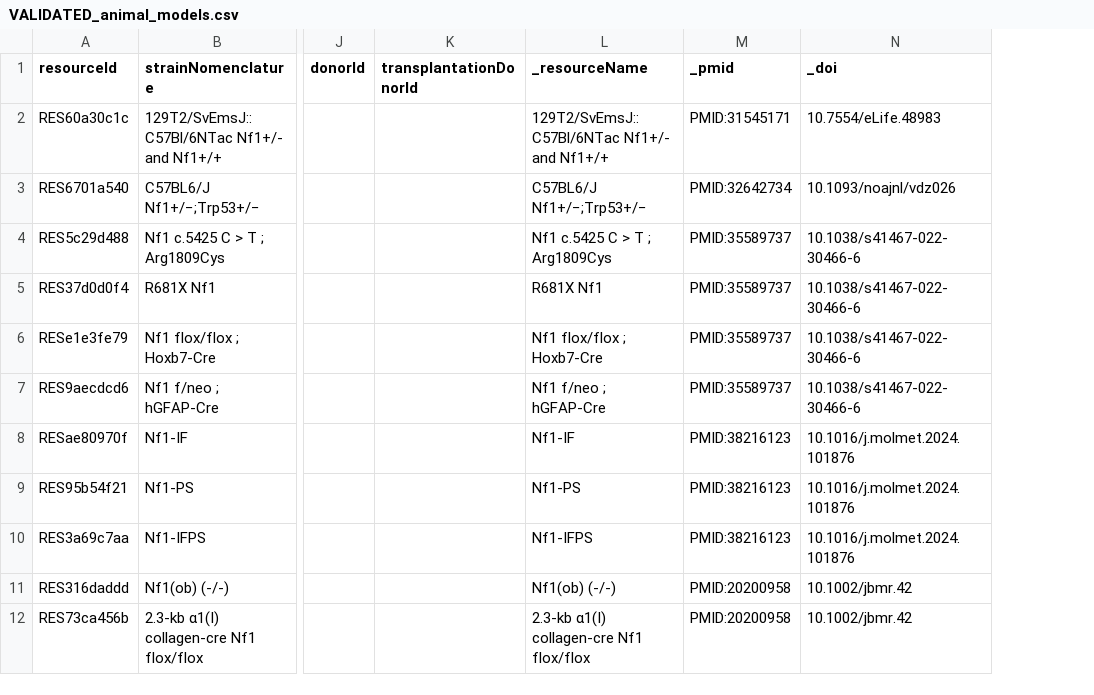
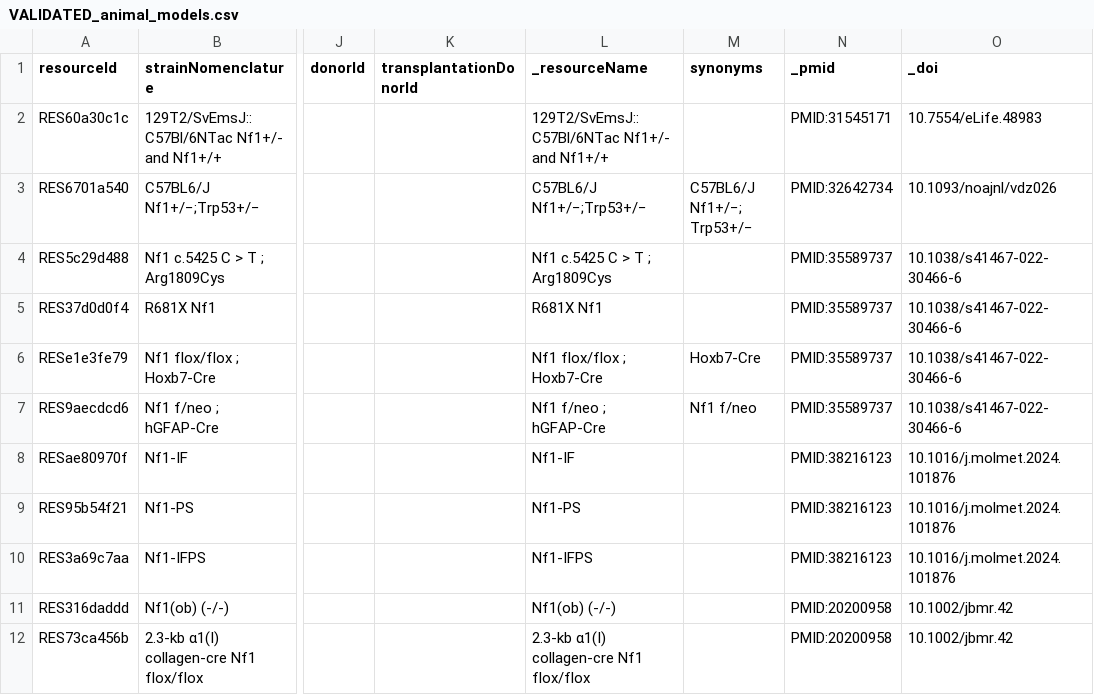
Before and after one commit to nf-osi/nf-research-tools-schema, a CSV file: tool_coverage/outputs/VALIDATED_animal_models.csv, drawn as a sheet; only a part is shown, gaps mark what is left out; the diff names each change by its address in the sheet, - before the commit and + after, or states it on an @@ line.

```diff
--- a/tool_coverage/outputs/VALIDATED_animal_models.csv
+++ b/tool_coverage/outputs/VALIDATED_animal_models.csv
+column M (synonyms), rows 3-7: C57BL6/J Nf1+/−; Trp53+/− |  |  | Hoxb7-Cre | Nf1 f/neo
```
Also changed, not shown: tool_coverage/outputs/VALIDATED_cell_lines.csv, tool_coverage/outputs/VALIDATED_patient_derived_models.csv, 4 other files.
